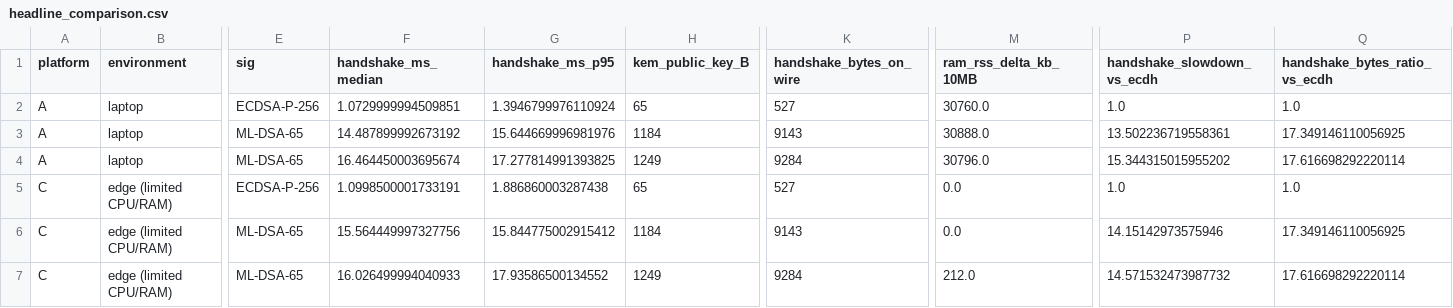
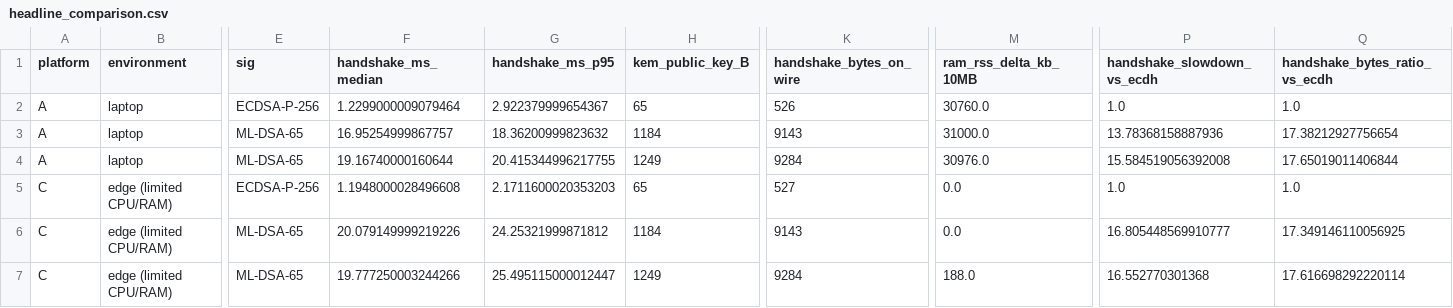
Before and after one commit to debjitkuton/_qiskit_hackathon_, a CSV file: results/tables/headline_comparison.csv, drawn as a sheet; only a part is shown, gaps mark what is left out; the diff names each change by its address in the sheet, - before the commit and + after, or states it on an @@ line.

```diff
--- a/results/tables/headline_comparison.csv
+++ b/results/tables/headline_comparison.csv
-F2 (handshake_ms_median): 1.0729999994509851
+F2 (handshake_ms_median): 1.2299000009079464
-G2 (handshake_ms_p95): 1.3946799976110924
+G2 (handshake_ms_p95): 2.922379999654367
-K2 (handshake_bytes_on_wire): 527
+K2 (handshake_bytes_on_wire): 526
-F3 (handshake_ms_median): 14.487899992673192
+F3 (handshake_ms_median): 16.95254999867757
-G3 (handshake_ms_p95): 15.644669996981976
+G3 (handshake_ms_p95): 18.36200999823632
-M3 (ram_rss_delta_kb_10MB): 30888.0
+M3 (ram_rss_delta_kb_10MB): 31000.0
-P3 (handshake_slowdown_vs_ecdh): 13.502236719558361
+P3 (handshake_slowdown_vs_ecdh): 13.78368158887936
-Q3 (handshake_bytes_ratio_vs_ecdh): 17.349146110056925
+Q3 (handshake_bytes_ratio_vs_ecdh): 17.38212927756654
-F4 (handshake_ms_median): 16.464450003695674
+F4 (handshake_ms_median): 19.16740000160644
-G4 (handshake_ms_p95): 17.277814991393825
+G4 (handshake_ms_p95): 20.415344996217755
-M4 (ram_rss_delta_kb_10MB): 30796.0
+M4 (ram_rss_delta_kb_10MB): 30976.0
-P4 (handshake_slowdown_vs_ecdh): 15.344315015955202
+P4 (handshake_slowdown_vs_ecdh): 15.584519056392008
-Q4 (handshake_bytes_ratio_vs_ecdh): 17.616698292220114
+Q4 (handshake_bytes_ratio_vs_ecdh): 17.65019011406844
-F5 (handshake_ms_median): 1.0998500001733191
+F5 (handshake_ms_median): 1.1948000028496608
-G5 (handshake_ms_p95): 1.886860003287438
+G5 (handshake_ms_p95): 2.1711600020353203
-F6 (handshake_ms_median): 15.564449997327756
+F6 (handshake_ms_median): 20.079149999219226
-G6 (handshake_ms_p95): 15.844775002915412
+G6 (handshake_ms_p95): 24.25321999871812
-P6 (handshake_slowdown_vs_ecdh): 14.15142973575946
+P6 (handshake_slowdown_vs_ecdh): 16.805448569910777
-F7 (handshake_ms_median): 16.026499994040933
+F7 (handshake_ms_median): 19.777250003244266
-G7 (handshake_ms_p95): 17.93586500134552
+G7 (handshake_ms_p95): 25.495115000012447
-M7 (ram_rss_delta_kb_10MB): 212.0
+M7 (ram_rss_delta_kb_10MB): 188.0
-P7 (handshake_slowdown_vs_ecdh): 14.571532473987732
+P7 (handshake_slowdown_vs_ecdh): 16.552770301368
```
Also changed, not shown: results/tables/architecture_probe.csv, results/tables/chunk_sweep.csv, 14 other files.
